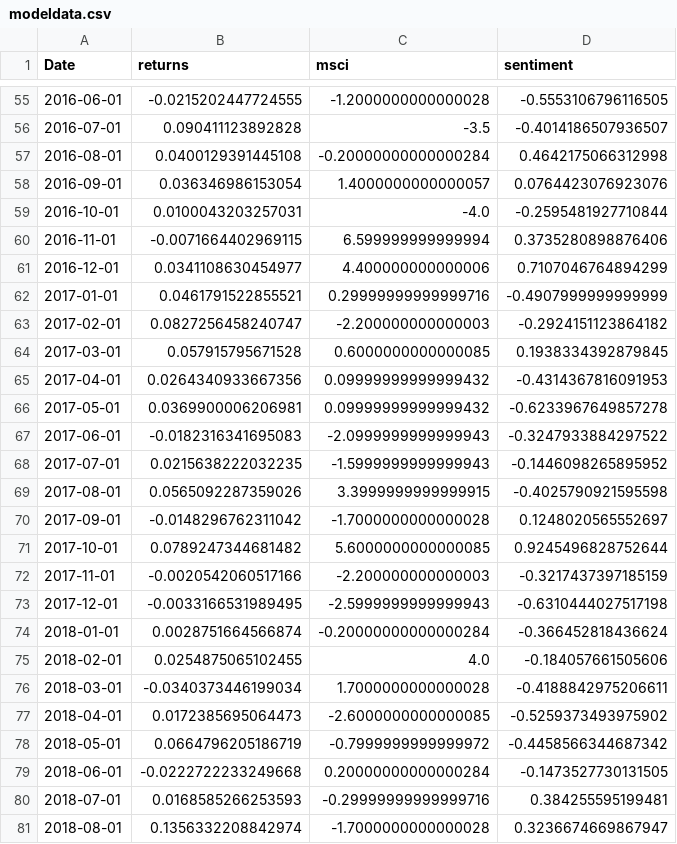
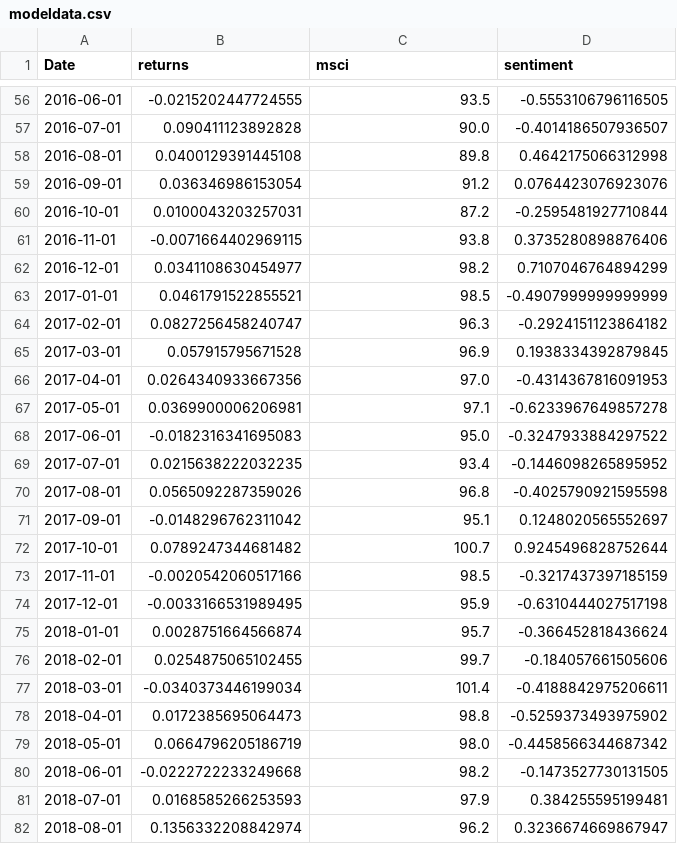
Before and after one commit to MDrschl/SalesEQ, a CSV file: tsdata/modeldata.csv, drawn as a sheet; only a part is shown, gaps mark what is left out; the diff covers the shown part only.

```diff
--- a/tsdata/modeldata.csv
+++ b/tsdata/modeldata.csv
@@ -55,27 +56,27 @@ Date,returns,msci,sentiment
-2016-06-01,-0.0215202447724555,-1.2000000000000028,-0.5553106796116505
-2016-07-01,0.090411123892828,-3.5,-0.4014186507936507
-2016-08-01,0.0400129391445108,-0.20000000000000284,0.4642175066312998
-2016-09-01,0.036346986153054,1.4000000000000057,0.0764423076923076
-2016-10-01,0.0100043203257031,-4.0,-0.2595481927710844
-2016-11-01,-0.0071664402969115,6.599999999999994,0.3735280898876406
-2016-12-01,0.0341108630454977,4.400000000000006,0.7107046764894299
-2017-01-01,0.0461791522855521,0.29999999999999716,-0.4907999999999999
-2017-02-01,0.0827256458240747,-2.200000000000003,-0.2924151123864182
-2017-03-01,0.057915795671528,0.6000000000000085,0.1938334392879845
-2017-04-01,0.0264340933667356,0.09999999999999432,-0.4314367816091953
-2017-05-01,0.0369900006206981,0.09999999999999432,-0.6233967649857278
-2017-06-01,-0.0182316341695083,-2.0999999999999943,-0.3247933884297522
-2017-07-01,0.0215638222032235,-1.5999999999999943,-0.1446098265895952
-2017-08-01,0.0565092287359026,3.3999999999999915,-0.4025790921595598
-2017-09-01,-0.0148296762311042,-1.7000000000000028,0.1248020565552697
-2017-10-01,0.0789247344681482,5.6000000000000085,0.9245496828752644
-2017-11-01,-0.0020542060517166,-2.200000000000003,-0.3217437397185159
-2017-12-01,-0.0033166531989495,-2.5999999999999943,-0.6310444027517198
-2018-01-01,0.0028751664566874,-0.20000000000000284,-0.366452818436624
-2018-02-01,0.0254875065102455,4.0,-0.184057661505606
-2018-03-01,-0.0340373446199034,1.7000000000000028,-0.4188842975206611
-2018-04-01,0.0172385695064473,-2.6000000000000085,-0.5259373493975902
-2018-05-01,0.0664796205186719,-0.7999999999999972,-0.4458566344687342
-2018-06-01,-0.0222722233249668,0.20000000000000284,-0.1473527730131505
-2018-07-01,0.0168585266253593,-0.29999999999999716,0.384255595199481
-2018-08-01,0.1356332208842974,-1.7000000000000028,0.3236674669867947
+2016-06-01,-0.0215202447724555,93.5,-0.5553106796116505
+2016-07-01,0.090411123892828,90.0,-0.4014186507936507
+2016-08-01,0.0400129391445108,89.8,0.4642175066312998
+2016-09-01,0.036346986153054,91.2,0.0764423076923076
+2016-10-01,0.0100043203257031,87.2,-0.2595481927710844
+2016-11-01,-0.0071664402969115,93.8,0.3735280898876406
+2016-12-01,0.0341108630454977,98.2,0.7107046764894299
+2017-01-01,0.0461791522855521,98.5,-0.4907999999999999
+2017-02-01,0.0827256458240747,96.3,-0.2924151123864182
+2017-03-01,0.057915795671528,96.9,0.1938334392879845
+2017-04-01,0.0264340933667356,97.0,-0.4314367816091953
+2017-05-01,0.0369900006206981,97.1,-0.6233967649857278
+2017-06-01,-0.0182316341695083,95.0,-0.3247933884297522
+2017-07-01,0.0215638222032235,93.4,-0.1446098265895952
+2017-08-01,0.0565092287359026,96.8,-0.4025790921595598
+2017-09-01,-0.0148296762311042,95.1,0.1248020565552697
+2017-10-01,0.0789247344681482,100.7,0.9245496828752644
+2017-11-01,-0.0020542060517166,98.5,-0.3217437397185159
+2017-12-01,-0.0033166531989495,95.9,-0.6310444027517198
+2018-01-01,0.0028751664566874,95.7,-0.366452818436624
+2018-02-01,0.0254875065102455,99.7,-0.184057661505606
+2018-03-01,-0.0340373446199034,101.4,-0.4188842975206611
+2018-04-01,0.0172385695064473,98.8,-0.5259373493975902
+2018-05-01,0.0664796205186719,98.0,-0.4458566344687342
+2018-06-01,-0.0222722233249668,98.2,-0.1473527730131505
+2018-07-01,0.0168585266253593,97.9,0.384255595199481
+2018-08-01,0.1356332208842974,96.2,0.3236674669867947
```
Also changed, not shown: 1 added row and 105 edited cells elsewhere in this file, 2 other files.
